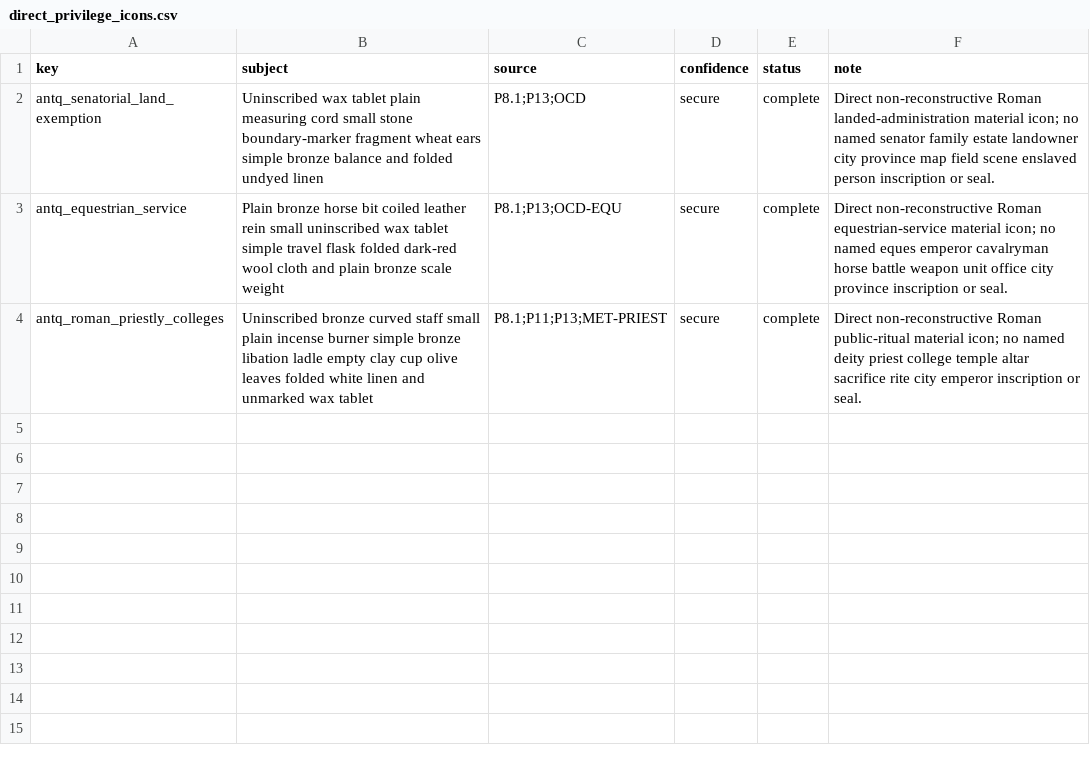
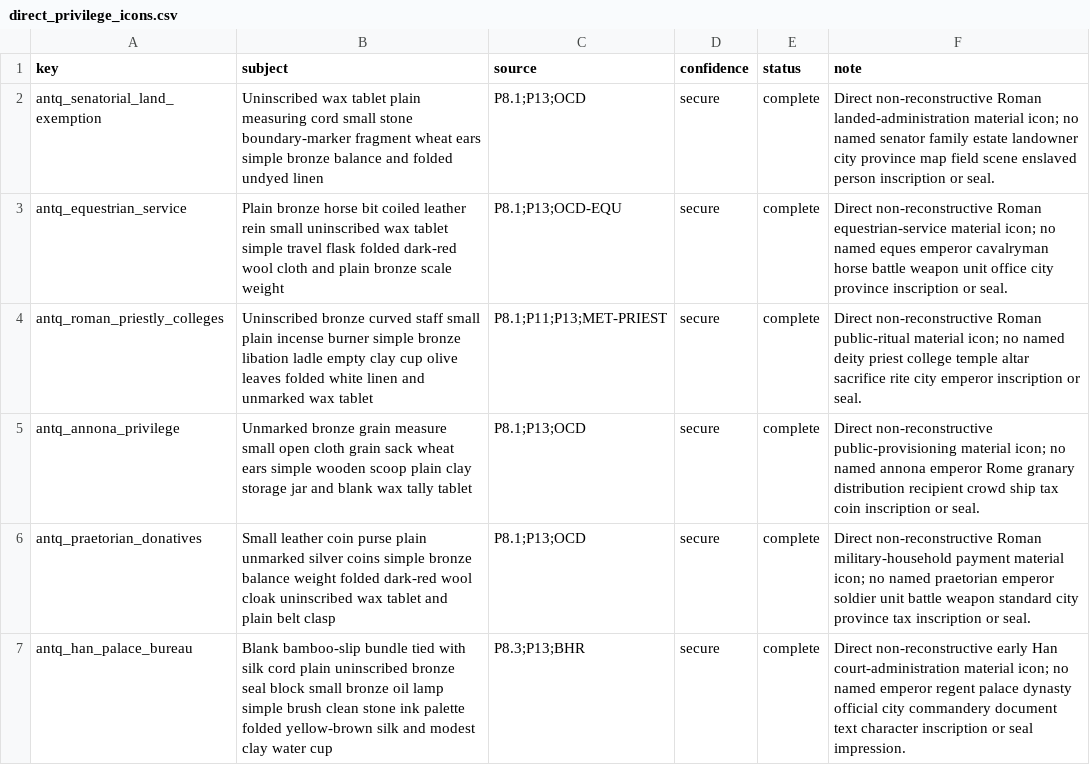
Before and after one commit to Rockydo/antiqvitas, a CSV file: docs/m11/direct_privilege_icons.csv, drawn as a sheet.

Commit message:
feat(m11): add provision and bureau privilege icons

```diff
--- a/docs/m11/direct_privilege_icons.csv
+++ b/docs/m11/direct_privilege_icons.csv
@@ -4 +4,4 @@ antq_equestrian_service,Plain bronze horse bit coiled leather rein small uninscr
 antq_roman_priestly_colleges,Uninscribed bronze curved staff small plain incense burner simple bronze libation ladle empty clay cup olive leaves folded white linen and unmarked wax tablet,P8.1;P11;P13;MET-PRIEST,secure,complete,Direct non-reconstructive Roman public-ritual material icon; no named deity priest college temple altar sacrifice rite city emperor inscription or seal.
+antq_annona_privilege,Unmarked bronze grain measure small open cloth grain sack wheat ears simple wooden scoop plain clay storage jar and blank wax tally tablet,P8.1;P13;OCD,secure,complete,Direct non-reconstructive public-provisioning material icon; no named annona emperor Rome granary distribution recipient crowd ship tax coin inscription or seal.
+antq_praetorian_donatives,Small leather coin purse plain unmarked silver coins simple bronze balance weight folded dark-red wool cloak uninscribed wax tablet and plain belt clasp,P8.1;P13;OCD,secure,complete,Direct non-reconstructive Roman military-household payment material icon; no named praetorian emperor soldier unit battle weapon standard city province tax inscription or seal.
+antq_han_palace_bureau,Blank bamboo-slip bundle tied with silk cord plain uninscribed bronze seal block small bronze oil lamp simple brush clean stone ink palette folded yellow-brown silk and modest clay water cup,P8.3;P13;BHR,secure,complete,Direct non-reconstructive early Han court-administration material icon; no named emperor regent palace dynasty official city commandery document text character inscription or seal impression.
```
Also changed, not shown: 9 other files.
